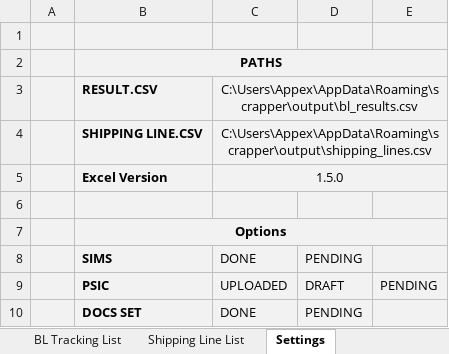
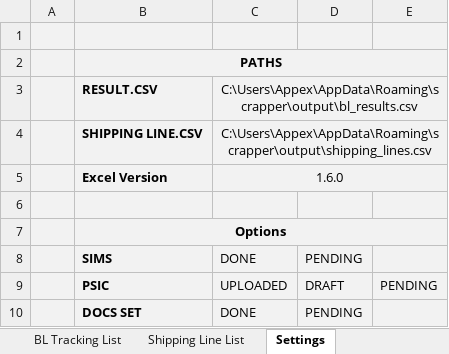
Before and after one commit to Zaid-Marfani/Scrapper, an Excel workbook: assets/Purchase list.xlsm, sheet Settings, drawn as a sheet; only a part is shown; values as stored, in another font and other column widths than the file's, no borders; charts and pictures not drawn; the diff names each change by its address in the sheet, - before the commit and + after, or states it on an @@ line.

Commit message:
Excel 1.6.0 is out.

```diff
--- a/assets/Purchase list.xlsm (sheet Settings)
+++ b/assets/Purchase list.xlsm (sheet Settings)
-C5: 1.5.0
+C5: 1.6.0
```
Also changed, not shown: charts or pictures, 1 other file.
